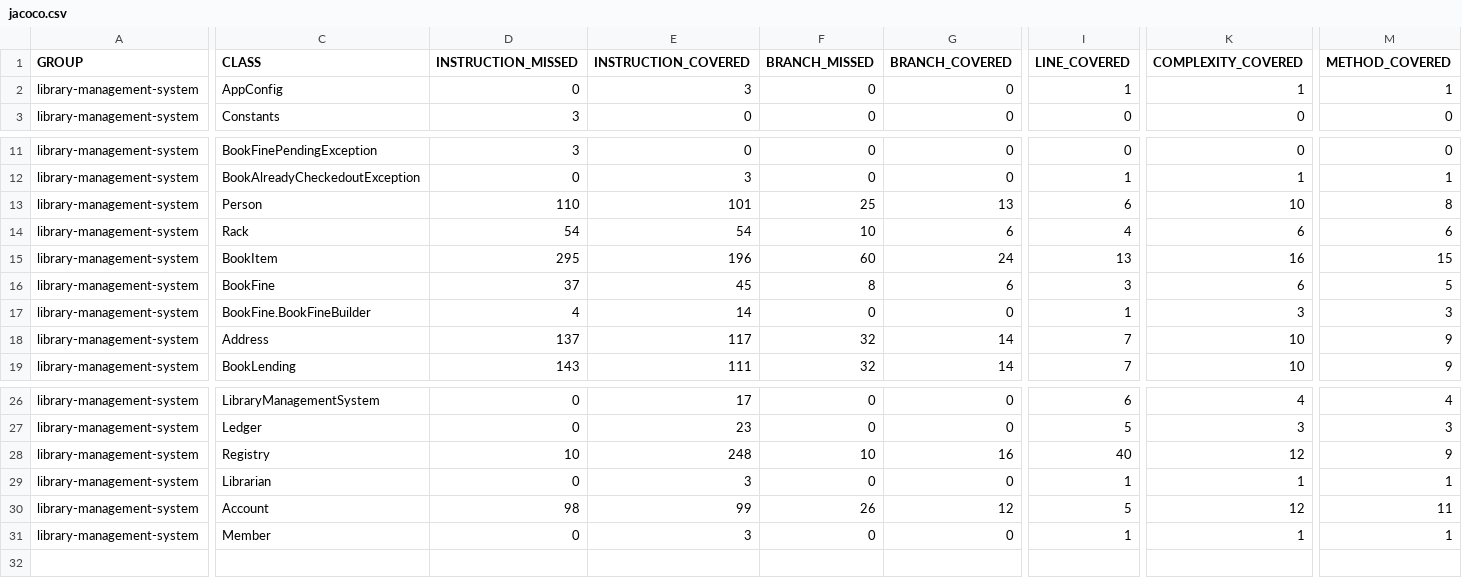
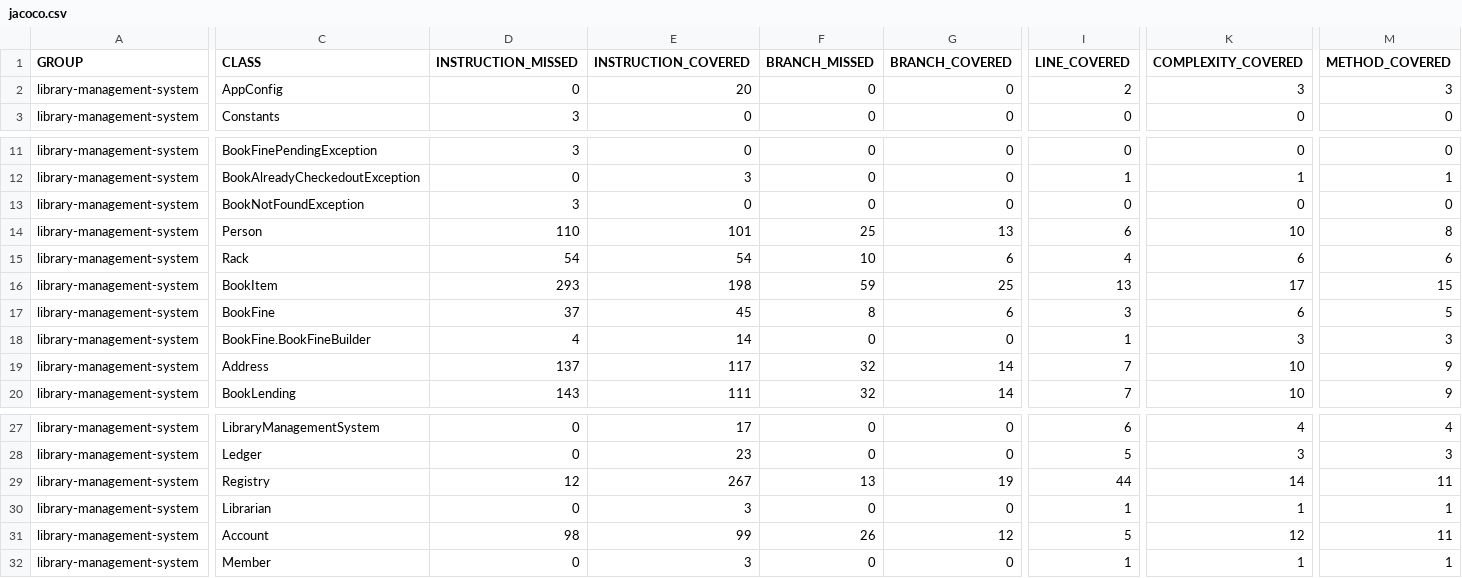
Before and after one commit to codeWriter9/library-management-system, a CSV file: code-coverage/jacoco.csv, drawn as a sheet; only a part is shown, gaps mark what is left out; addresses are those after the commit; rows hold the shown columns only; the diff covers the shown part only; the diff names each change by its address in the sheet, - before the commit and + after, or states it on an @@ line.

Commit message:
Add - search and load book

```diff
--- a/code-coverage/jacoco.csv
+++ b/code-coverage/jacoco.csv
-E2 (INSTRUCTION_COVERED): 3
+E2 (INSTRUCTION_COVERED): 20
-I2 (LINE_COVERED): 1
+I2 (LINE_COVERED): 2
-K2 (COMPLEXITY_COVERED): 1
+K2 (COMPLEXITY_COVERED): 3
-M2 (METHOD_COVERED): 1
+M2 (METHOD_COVERED): 3
+row 13: library-management-system | BookNotFoundException | 3 | 0 | 0 | 0 | 0 | 0 | 0
-D16 (INSTRUCTION_MISSED): 295
+D16 (INSTRUCTION_MISSED): 293
-E16 (INSTRUCTION_COVERED): 196
+E16 (INSTRUCTION_COVERED): 198
-F16 (BRANCH_MISSED): 60
+F16 (BRANCH_MISSED): 59
-G16 (BRANCH_COVERED): 24
+G16 (BRANCH_COVERED): 25
-K16 (COMPLEXITY_COVERED): 16
+K16 (COMPLEXITY_COVERED): 17
-D29 (INSTRUCTION_MISSED): 10
+D29 (INSTRUCTION_MISSED): 12
-E29 (INSTRUCTION_COVERED): 248
+E29 (INSTRUCTION_COVERED): 267
-F29 (BRANCH_MISSED): 10
+F29 (BRANCH_MISSED): 13
-G29 (BRANCH_COVERED): 16
+G29 (BRANCH_COVERED): 19
-I29 (LINE_COVERED): 40
+I29 (LINE_COVERED): 44
-K29 (COMPLEXITY_COVERED): 12
+K29 (COMPLEXITY_COVERED): 14
-M29 (METHOD_COVERED): 9
+M29 (METHOD_COVERED): 11
```
Also changed, not shown: 3 edited cells elsewhere in this file, 5 other files.
